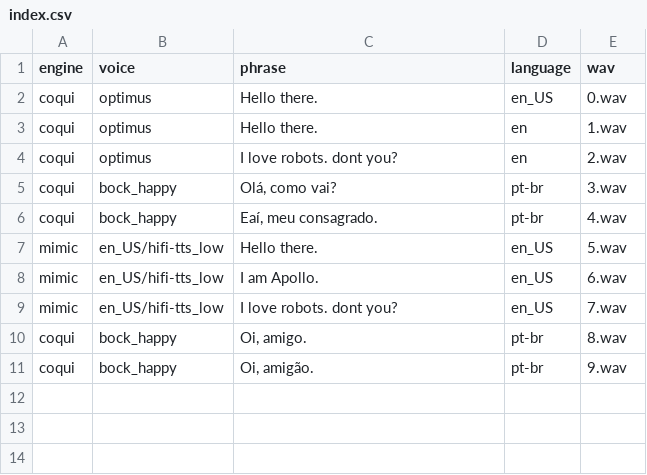
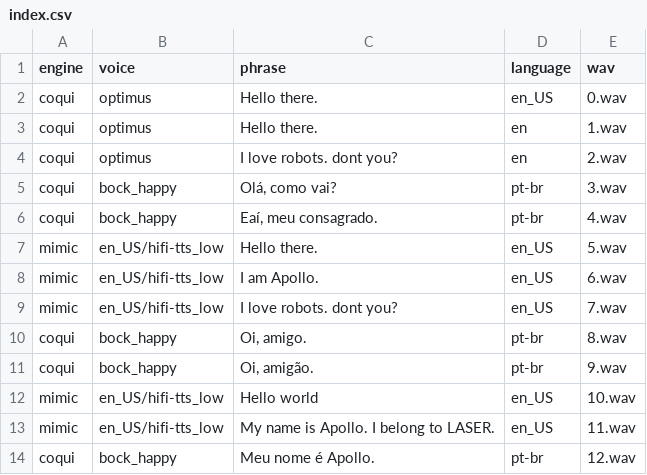
Before and after one commit to UtBotsAtHome-UTFPR/utbots_voice, a CSV file: utbots_tts/resources/audios/indexed/index.csv, drawn as a sheet.

```diff
--- a/utbots_tts/resources/audios/indexed/index.csv
+++ b/utbots_tts/resources/audios/indexed/index.csv
@@ -11 +11,4 @@ coqui|bock_happy|Oi, amigo.|pt-br|8.wav
 coqui|bock_happy|Oi, amigão.|pt-br|9.wav
+mimic|en_US/hifi-tts_low|Hello world|en_US|10.wav
+mimic|en_US/hifi-tts_low|My name is Apollo. I belong to LASER.|en_US|11.wav
+coqui|bock_happy|Meu nome é Apollo.|pt-br|12.wav
```
Also changed, not shown: 3 other files.
